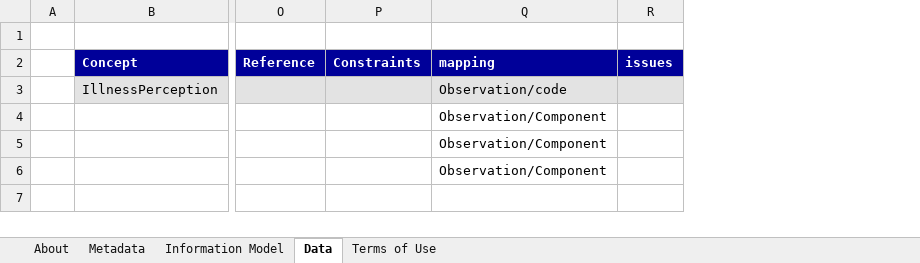
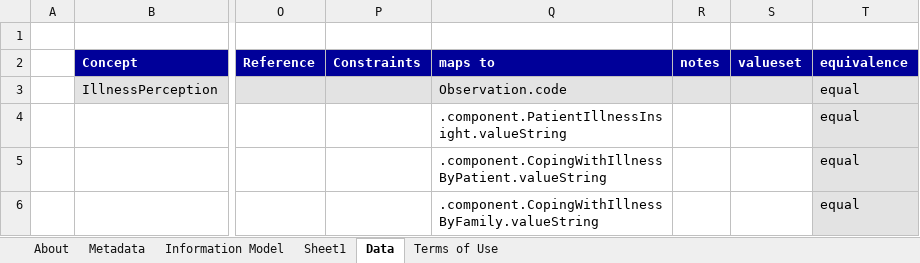
Before and after one commit to Nictiz/Nictiz-STU3-Zib2017, an Excel workbook: Mappings/IllnessPerception - STU3.xlsx, sheet Data, drawn as a sheet; only a part is shown, gaps mark what is left out; values as stored, in another font and other column widths than the file's, no borders; removed rows and columns are numbered as before the commit, all else as after; the diff names each change by its address in the sheet, - before the commit and + after, or states it on an @@ line.

Commit message:
few minor amendments

```diff
--- a/Mappings/IllnessPerception - STU3.xlsx (sheet Data)
+++ b/Mappings/IllnessPerception - STU3.xlsx (sheet Data)
+sheet tab: Sheet1
-column Q (mapping), rows 3-6: Observation/code | Observation/Component | Observation/Component | Observation/Component
-column R (issues), empty
+column Q (maps to), rows 3-6: Observation.code | .component.PatientIllnessInsight.valueString | .component.CopingWithIllnessByPatient.valueString | .component.CopingWithIllnessByFamily.valueString
+column R (notes), empty
+column S (valueset), empty
+column T (equivalence), rows 3-6: all equal
```
Also changed, not shown: charts or pictures.
